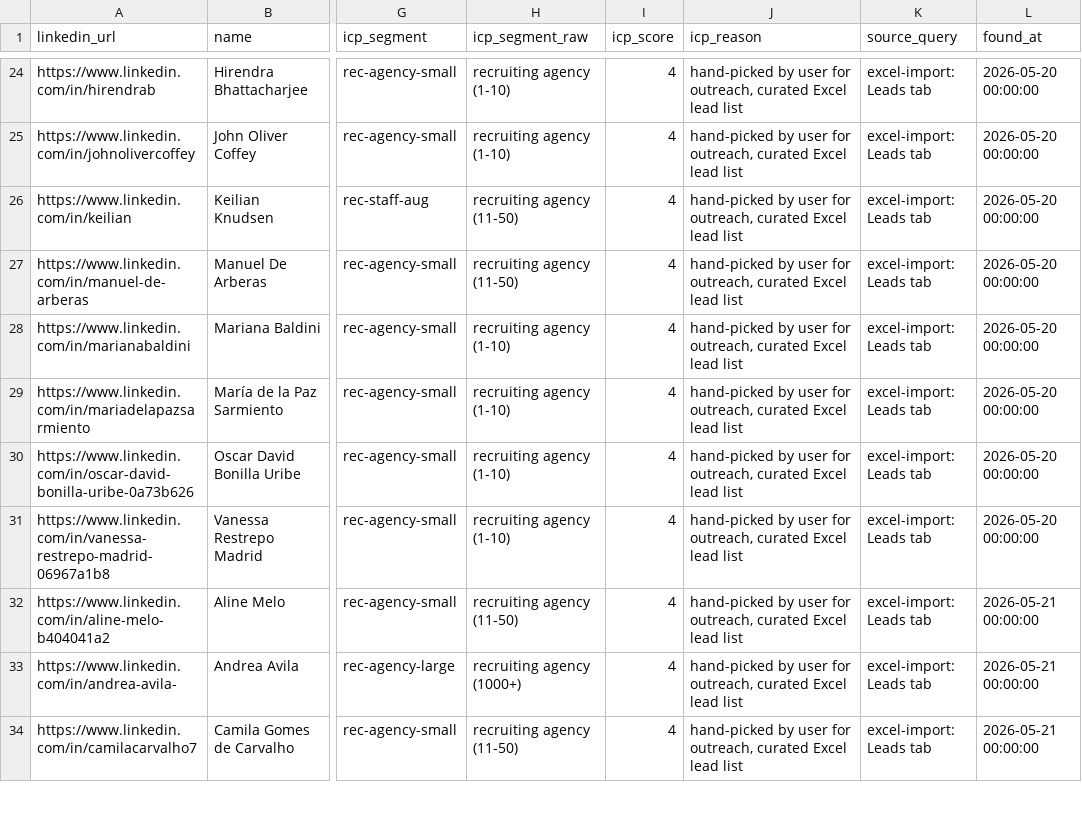
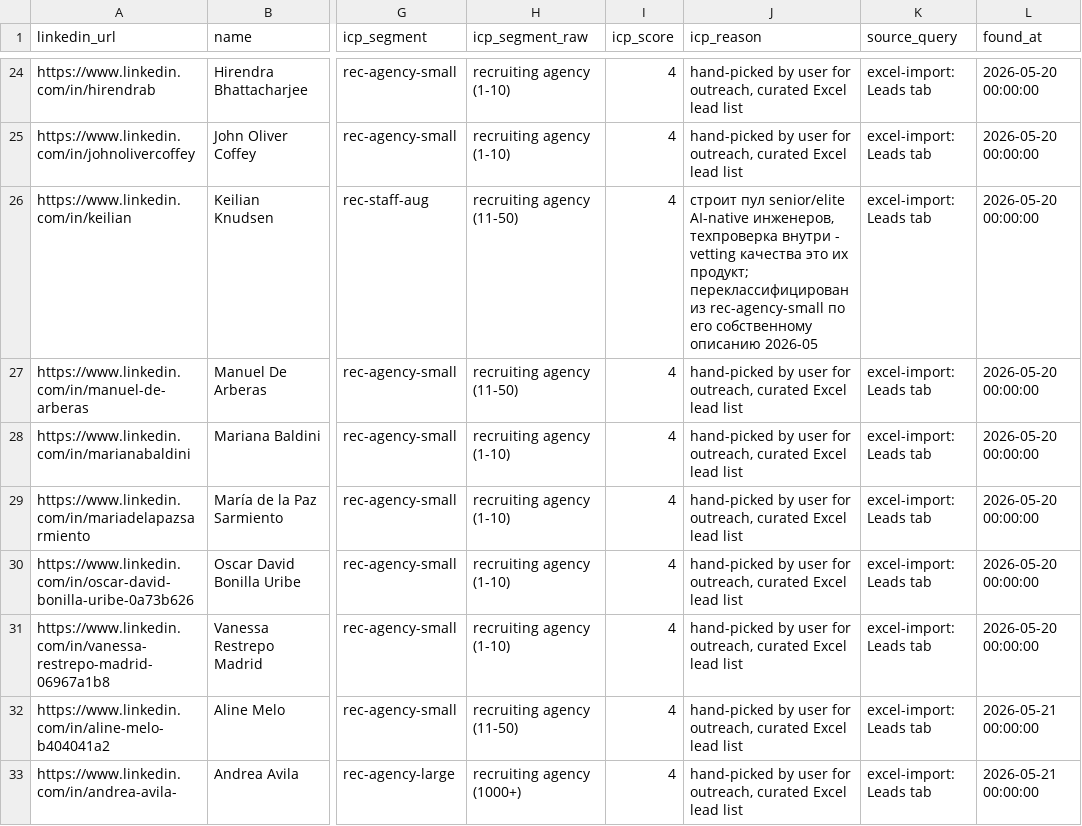
Before and after one commit to aborovkov/hiresignal_sales_brain, a CSV file: crm/leads.csv, drawn as a sheet; only a part is shown, gaps mark what is left out; the shorter side is filled out with more unchanged rows; the diff names each change by its address in the sheet, - before the commit and + after, or states it on an @@ line.

```diff
--- a/crm/leads.csv
+++ b/crm/leads.csv
-J26 (icp_reason): hand-picked by user for outreach, curated Excel lead list
+J26 (icp_reason): строит пул senior/elite AI-native инженеров, техпроверка внутри - vetting качества это их продукт; переклассифицирован из rec-agency-small по его собственному описанию 2026-05
```
Also changed, not shown: crm/events.csv.
